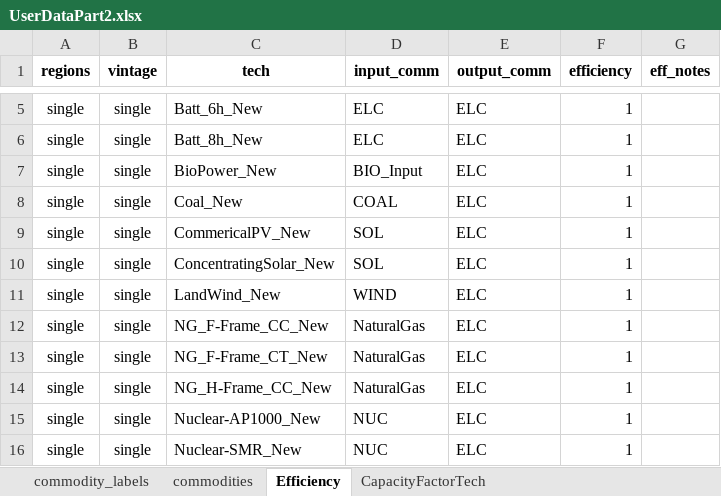
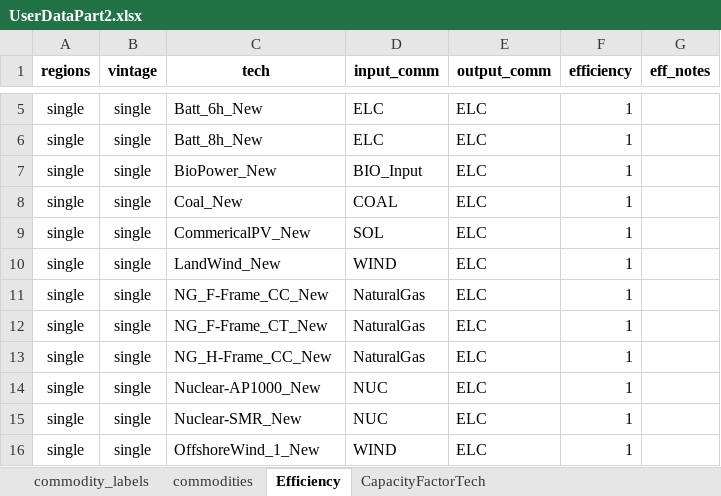
Before and after one commit to vaduraes/TemoaHurricane_V2, an Excel workbook: CreateBaseDeck/ExcelUserData/UserDataPart2.xlsx, sheet Efficiency, drawn as a sheet; only a part is shown, gaps mark what is left out; the shorter side is filled out with more unchanged rows; values as stored, in another font and other column widths than the file's, no borders; the diff names each change by its address in the sheet, - before the commit and + after, or states it on an @@ line.

Commit message:
Solar CFs

```diff
--- a/CreateBaseDeck/ExcelUserData/UserDataPart2.xlsx (sheet Efficiency)
+++ b/CreateBaseDeck/ExcelUserData/UserDataPart2.xlsx (sheet Efficiency)
-row 10: single | single | ConcentratingSolar_New | SOL | ELC | 1
```
Also changed, not shown: sheet CapacityFactorTech, CreateBaseDeck/ExcelUserData/Temporary_ToHelpBuildDecks/TMP_ExistingCapacity_UniqueTechNameLv1.xlsx, CreateBaseDeck/ExcelUserData/Temporary_ToHelpBuildDecks/TMP_ExistingCapacity_UniqueTechNameLv2.xlsx, 2 other files.
